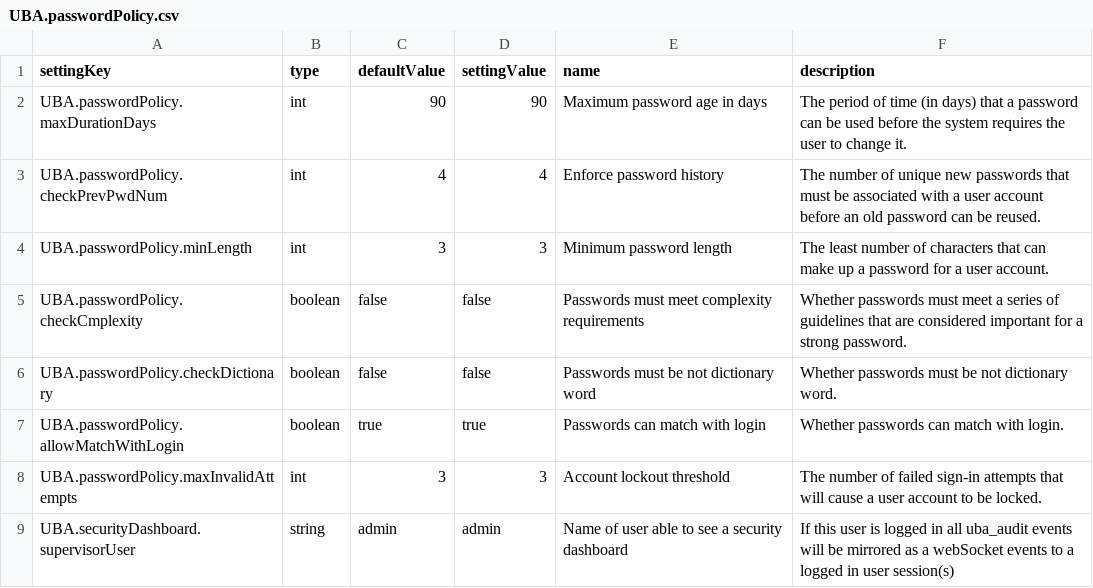
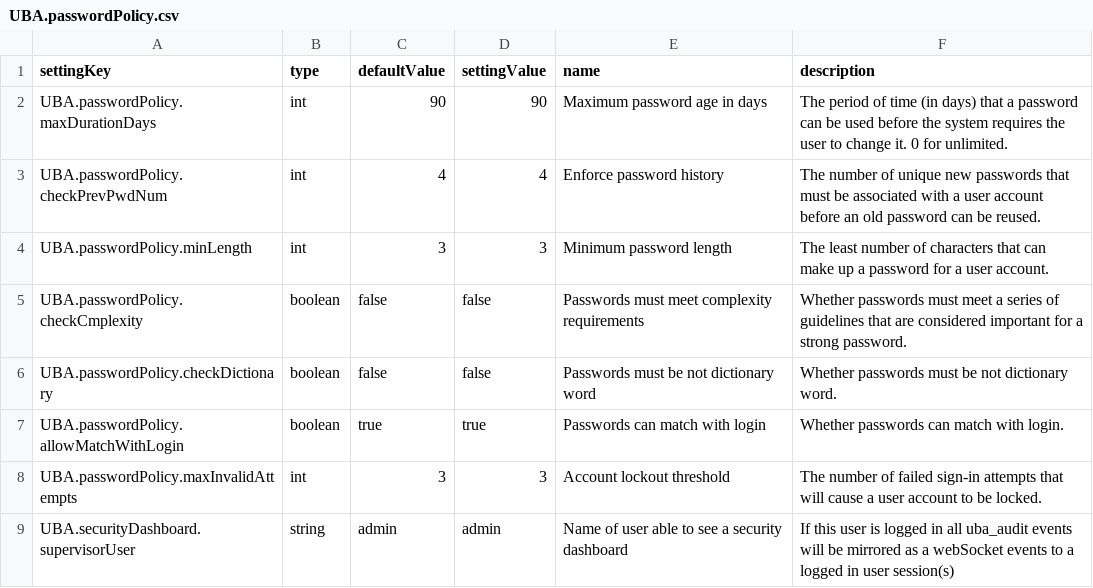
Before and after one commit to AgnitumuS/ubjs, a CSV file: packages/ubs/_initialData/UBA.passwordPolicy.csv, drawn as a sheet.

Commit message:
add a note to гиы_ыуеештп UBA.passwordPolicy.maxDurationDays about unlimited value

```diff
--- a/packages/ubs/_initialData/UBA.passwordPolicy.csv
+++ b/packages/ubs/_initialData/UBA.passwordPolicy.csv
@@ -1,3 +1,3 @@
 settingKey;type;defaultValue;settingValue;name;description
-UBA.passwordPolicy.maxDurationDays;int;90;90;Maximum password age in days;The period of time (in days) that a password can be used before the system requires the user to change it.
+UBA.passwordPolicy.maxDurationDays;int;90;90;Maximum password age in days;The period of time (in days) that a password can be used before the system requires the user to change it. 0 for unlimited.
 UBA.passwordPolicy.checkPrevPwdNum;int;4;4;Enforce password history;The number of unique new passwords that must be associated with a user account before an old password can be reused.
```
Also changed, not shown: 4 other files.
